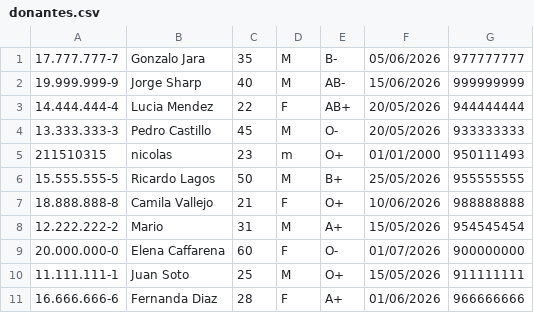
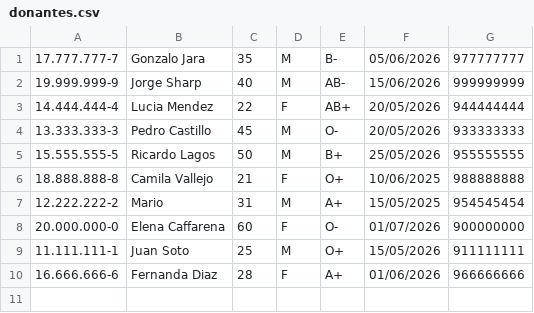
Before and after one commit to Rhyzt/Proyecto-SIA, a CSV file: csv/donantes.csv, drawn as a sheet.

```diff
--- a/csv/donantes.csv
+++ b/csv/donantes.csv
@@ -4,6 +4,5 @@
 13.333.333-3,Pedro Castillo,45,M,O-,20/05/2026,933333333
-211510315,nicolas,23,m,O+,01/01/2000,950111493
 15.555.555-5,Ricardo Lagos,50,M,B+,25/05/2026,955555555
-18.888.888-8,Camila Vallejo,21,F,O+,10/06/2026,988888888
-12.222.222-2,Mario,31,M,A+,15/05/2026,954545454
+18.888.888-8,Camila Vallejo,21,F,O+,10/06/2025,988888888
+12.222.222-2,Mario,31,M,A+,15/05/2025,954545454
 20.000.000-0,Elena Caffarena,60,F,O-,01/07/2026,900000000
```
Also changed, not shown: csv/campañas.csv, csv/extracciones.csv, 1 other file.
